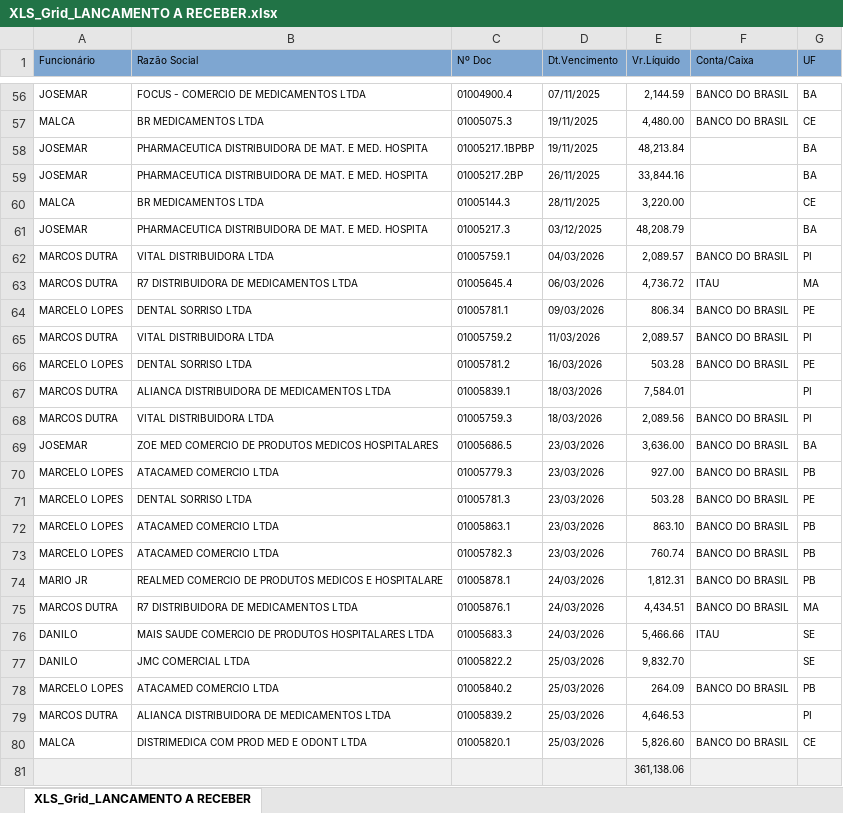
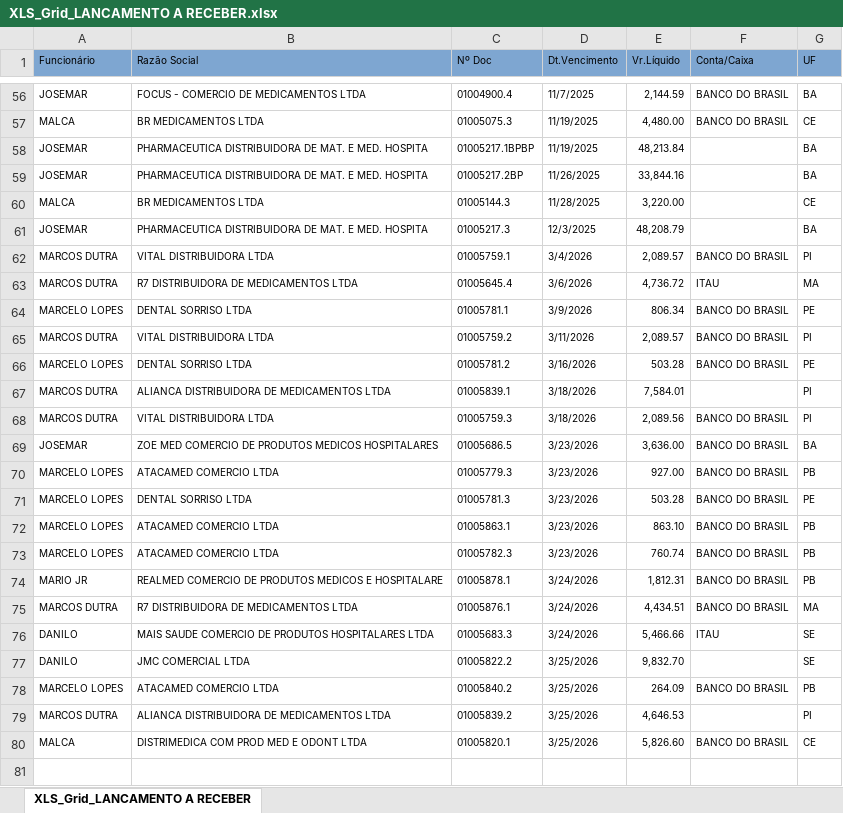
Before and after one commit to fabiosilvavendas-byte/CRM_Medtextil2.0, an Excel workbook: dados/XLS_Grid_LANCAMENTO A RECEBER.xlsx, sheet XLS_Grid_LANCAMENTO A RECEBER, drawn as a sheet; only a part is shown, gaps mark what is left out; values as stored, in another font and other column widths than the file's, no borders; the diff covers the shown part only; the diff names each change by its address in the sheet, - before the commit and + after, or states it on an @@ line.

```diff
--- a/dados/XLS_Grid_LANCAMENTO A RECEBER.xlsx (sheet XLS_Grid_LANCAMENTO A RECEBER)
+++ b/dados/XLS_Grid_LANCAMENTO A RECEBER.xlsx (sheet XLS_Grid_LANCAMENTO A RECEBER)
-D56 (Dt.Vencimento): 07/11/2025
+D56 (Dt.Vencimento): 11/7/2025
-D57:D58 (Dt.Vencimento): 19/11/2025
+D57:D58 (Dt.Vencimento): 11/19/2025
-D59 (Dt.Vencimento): 26/11/2025
+D59 (Dt.Vencimento): 11/26/2025
-D60 (Dt.Vencimento): 28/11/2025
+D60 (Dt.Vencimento): 11/28/2025
-D61 (Dt.Vencimento): 03/12/2025
+D61 (Dt.Vencimento): 12/3/2025
-D62 (Dt.Vencimento): 04/03/2026
+D62 (Dt.Vencimento): 3/4/2026
-D63 (Dt.Vencimento): 06/03/2026
+D63 (Dt.Vencimento): 3/6/2026
-D64 (Dt.Vencimento): 09/03/2026
+D64 (Dt.Vencimento): 3/9/2026
-D65 (Dt.Vencimento): 11/03/2026
+D65 (Dt.Vencimento): 3/11/2026
-D66 (Dt.Vencimento): 16/03/2026
+D66 (Dt.Vencimento): 3/16/2026
-D67:D68 (Dt.Vencimento): 18/03/2026
+D67:D68 (Dt.Vencimento): 3/18/2026
-D69:D73 (Dt.Vencimento): 23/03/2026
+D69:D73 (Dt.Vencimento): 3/23/2026
-D74:D76 (Dt.Vencimento): 24/03/2026
+D74:D76 (Dt.Vencimento): 3/24/2026
-D77:D80 (Dt.Vencimento): 25/03/2026
+D77:D80 (Dt.Vencimento): 3/25/2026
-row 81:  |  |  |  | 361,138.06
```
Also changed, not shown: 53 edited cells elsewhere in this sheet.
